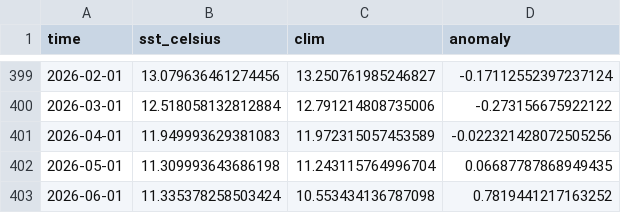
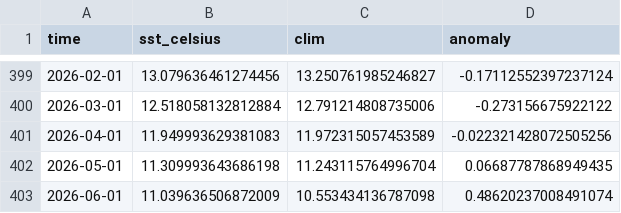
Before and after one commit to agustinpina/sst-chile-poc, a CSV file: data/sites/chiloe_chulin/site_monthly_chiloe_chulin.csv, drawn as a sheet; only a part is shown, gaps mark what is left out.

```diff
--- a/data/sites/chiloe_chulin/site_monthly_chiloe_chulin.csv
+++ b/data/sites/chiloe_chulin/site_monthly_chiloe_chulin.csv
@@ -402,2 +402,2 @@ time,sst_celsius,clim,anomaly
 2026-05-01,11.309993643686198,11.243115764996704,0.06687787868949435
-2026-06-01,11.335378258503424,10.553434136787098,0.7819441217163252
+2026-06-01,11.039636506872009,10.553434136787098,0.48620237008491074
```
Also changed, not shown: data/sites/chiloe_chulin/site_daily_chiloe_chulin.csv, data/sites/chiloe_mar_interior/anomalia_media_diaria_2026.csv, 12 other files.
